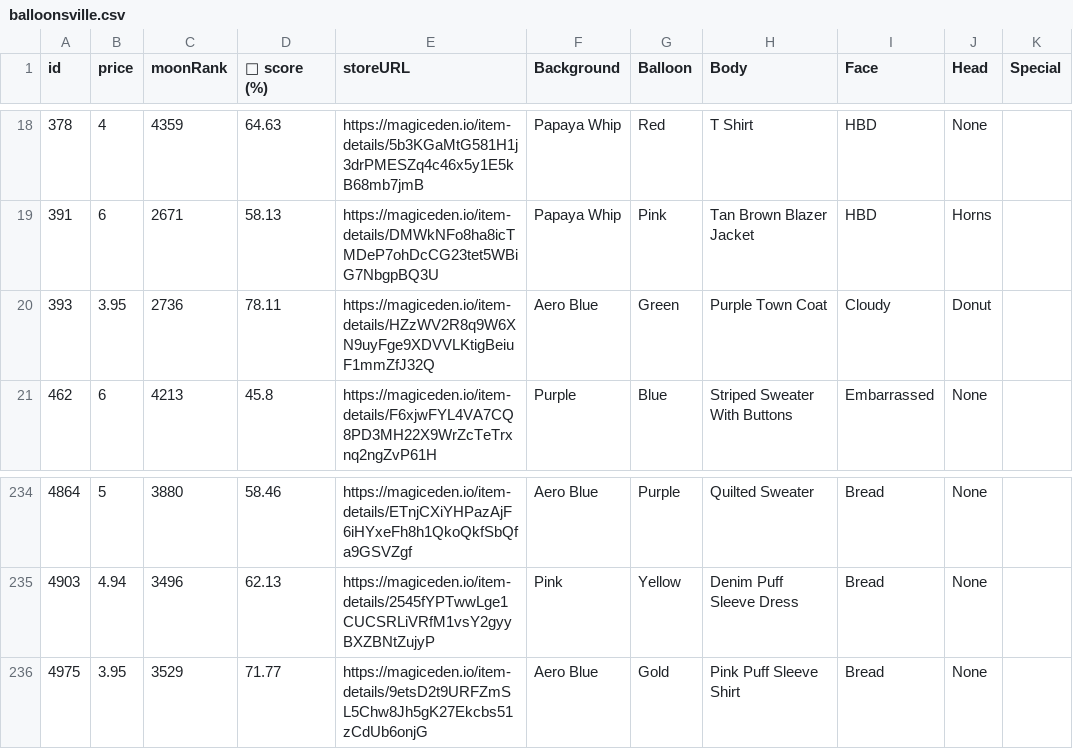
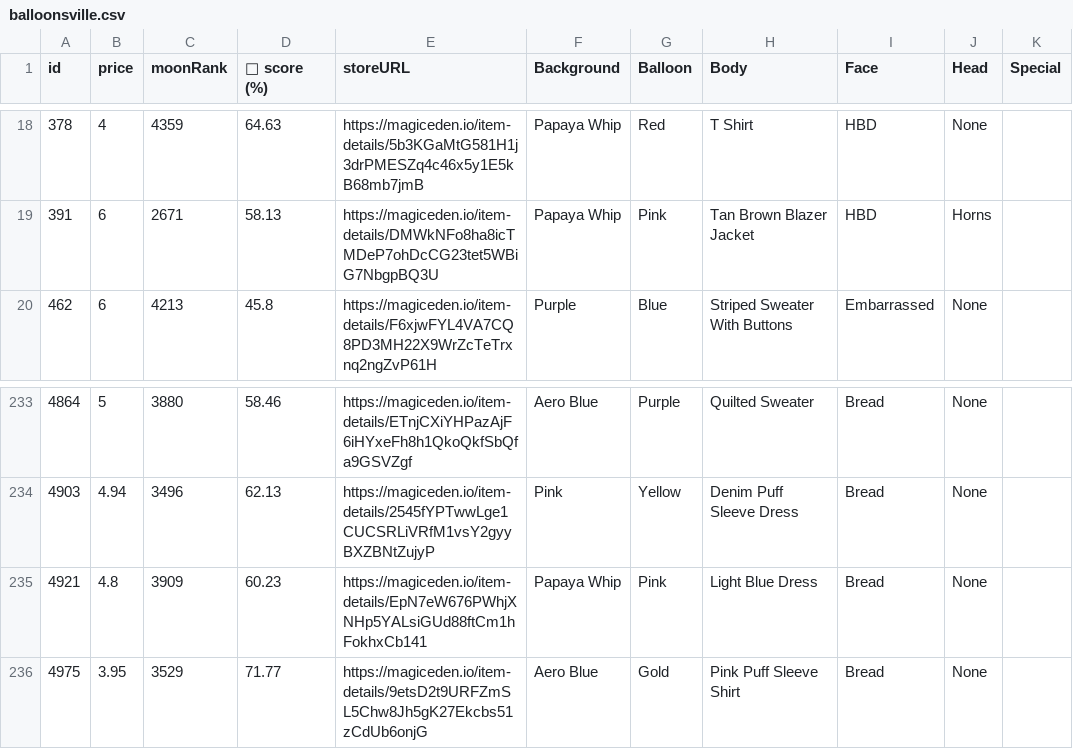
Before and after one commit to lsamoht/sol-nft-monitor, a CSV file: balloonsville.csv, drawn as a sheet; only a part is shown, gaps mark what is left out; removed rows and columns are numbered as before the commit, all else as after; the diff names each change by its address in the sheet, - before the commit and + after, or states it on an @@ line.

Commit message:
Flat: latest data (2022-04-06T07:39:33.030Z) {   "date": "2022-04-06T07:39:33.030Z",   "files": [     {       "name": "rude_golems.csv",       "deltaBytes": 0,       "source": "https://reqbin.com/echo/get/json"     },     {       "name": "sea_shanties.csv",       "deltaBytes": 236,       "source": "https://reqbin.com/echo/get/json"     },     {       "name": "balloonsville.csv",       "deltaBytes": 243,       "source": "https://reqbin.com/echo/get/json"     },     {       "name": "balloonsville.csv",       "deltaBytes": 243,       "source": "https://qzlsklfacc.medianetwork.cloud/get_nft?collection=balloonsville&page=0&limit=100&order=price-ASC&fits=any&trait=&search=&min=0&max=0&listed=true&ownedby=&attrib_count=&bid=all"     },     {       "name": "zilla_vs_kong.csv",       "deltaBytes": 0,       "source": "https://reqbin.com/echo/get/json"     }   ] }

```diff
--- a/balloonsville.csv
+++ b/balloonsville.csv
-row 20: 393 | 3.95 | 2736 | 78.11 | https://magiceden.io/item-details/HZzWV2R8q9W6XN9uyFge9XDVVLKtigBeiuF1mmZfJ32Q | Aero Blue | Green | Purple Town Coat | Cloudy | Donut
+row 235: 4921 | 4.8 | 3909 | 60.23 | https://magiceden.io/item-details/EpN7eW676PWhjXNHp5YALsiGUd88ftCm1hFokhxCb141 | Papaya Whip | Pink | Light Blue Dress | Bread | None
```
Also changed, not shown: sea_shanties.csv.
